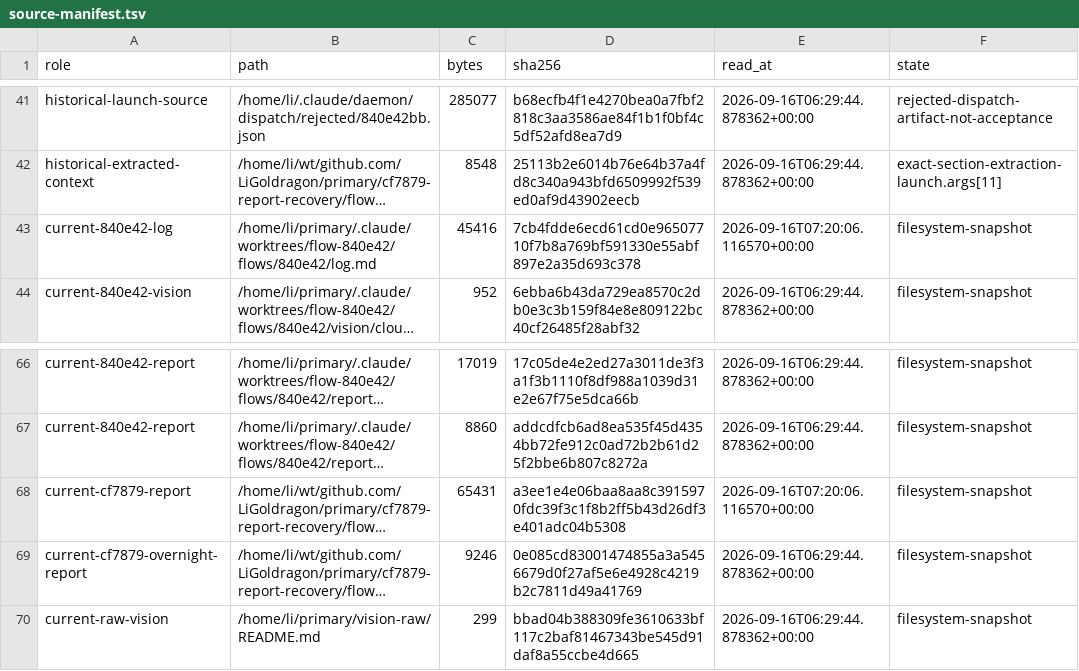
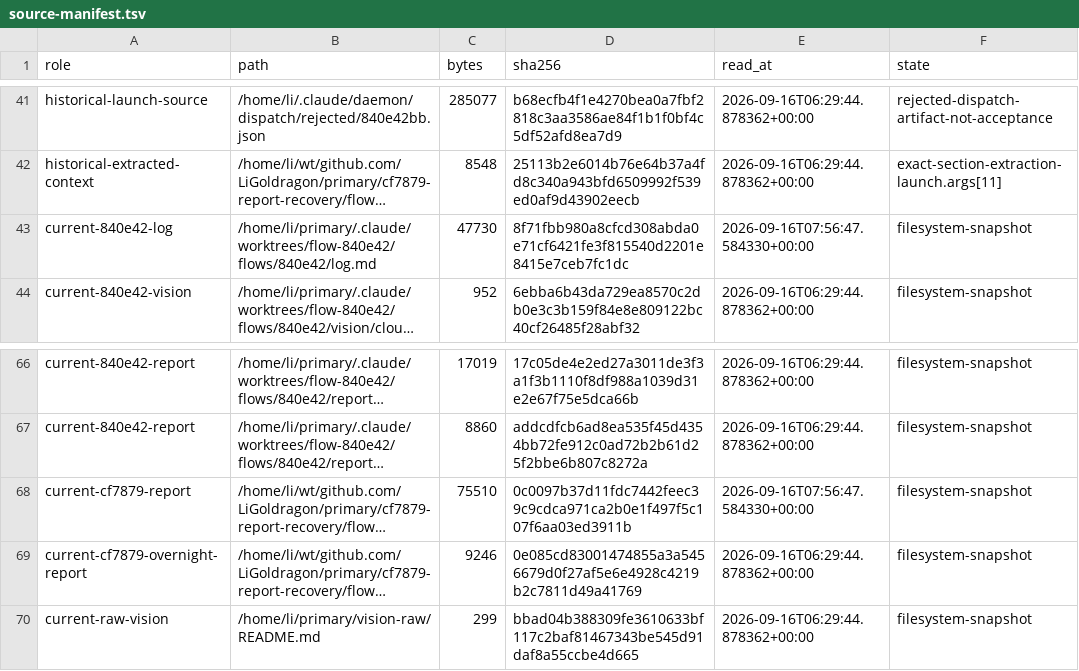
Before and after one commit to LiGoldragon/primary, a TSV file: flows/cf7879/handoff/claude-successor-840e42-ready/source-manifest.tsv, drawn as a sheet; only a part is shown, gaps mark what is left out; long unchanged cells end in …; the diff names each change by its address in the sheet, - before the commit and + after, or states it on an @@ line.

Commit message:
Prepare byte-checked v4 successor package under conditional launch word

```diff
--- a/flows/cf7879/handoff/claude-successor-840e42-ready/source-manifest.tsv
+++ b/flows/cf7879/handoff/claude-successor-840e42-ready/source-manifest.tsv
-C43 (bytes): 45416
+C43 (bytes): 47730
-D43 (sha256): 7cb4fdde6ecd61cd0e96507710f7b8a769bf591330e55abf897e2a35d693c378
+D43 (sha256): 8f71fbb980a8cfcd308abda0e71cf6421fe3f815540d2201e8415e7ceb7fc1dc
-E43 (read_at): 2026-09-16T07:20:06.116570+00:00
+E43 (read_at): 2026-09-16T07:56:47.584330+00:00
-C68 (bytes): 65431
+C68 (bytes): 75510
-D68 (sha256): a3ee1e4e06baa8aa8c3915970fdc39f3c1f8b2ff5b43d26df3e401adc04b5308
+D68 (sha256): 0c0097b37d11fdc7442feec39c9cdca971ca2b0e1f497f5c107f6aa03ed3911b
-E68 (read_at): 2026-09-16T07:20:06.116570+00:00
+E68 (read_at): 2026-09-16T07:56:47.584330+00:00
```
Also changed, not shown: 6 other files.
